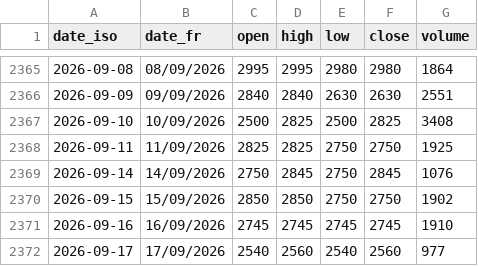
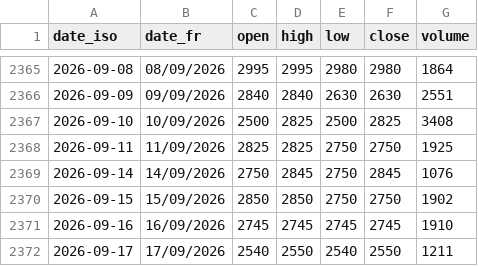
Before and after one commit to gerko-dev/azimutfinance, a CSV file: data/historique_sika/NEIC.ci.csv, drawn as a sheet; only a part is shown, gaps mark what is left out.

```diff
--- a/data/historique_sika/NEIC.ci.csv
+++ b/data/historique_sika/NEIC.ci.csv
@@ -2371,2 +2371,2 @@ date_iso;date_fr;open;high;low;close;volume
 2026-09-16;16/09/2026;2745;2745;2745;2745;1910
-2026-09-17;17/09/2026;2540;2560;2540;2560;977
+2026-09-17;17/09/2026;2540;2550;2540;2550;1211
```
Also changed, not shown: data/historique_sika/BOAC.ci.csv, data/historique_sika/BOAN.ne.csv, 50 other files.
